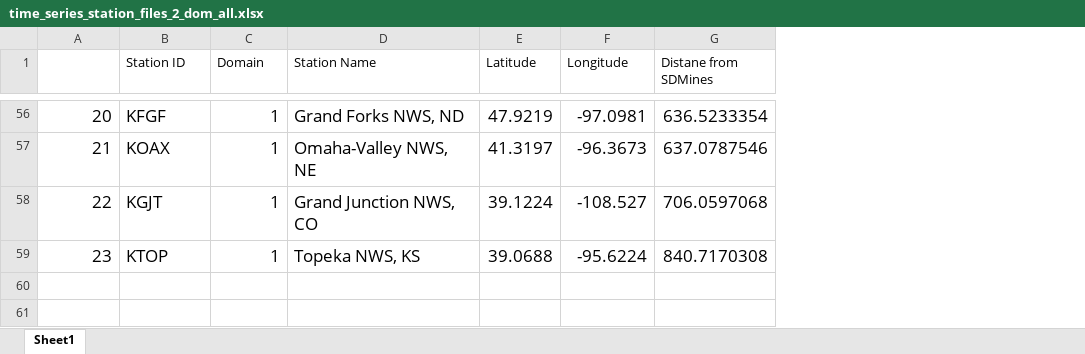
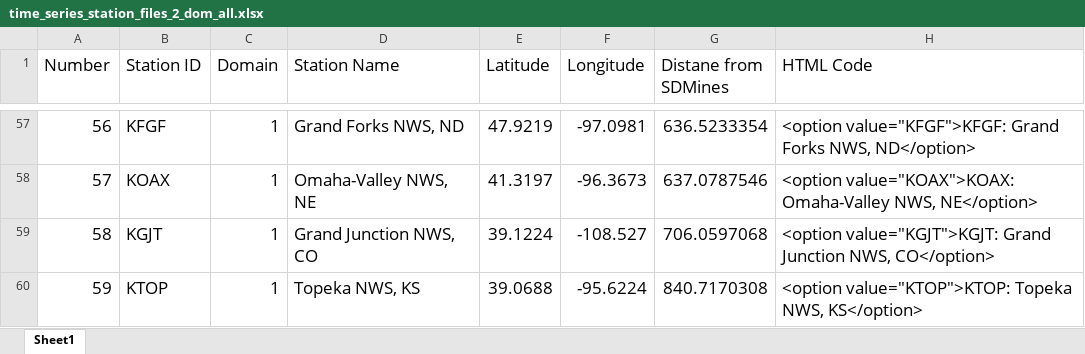
Before and after one commit to wjcapehart/SD_Mines_WRF_REALTIME, an Excel workbook: namelist_files_and_local_scripts/time_series_station_files_2_dom_all.xlsx, sheet Sheet1, drawn as a sheet; only a part is shown, gaps mark what is left out; values as stored, in another font and other column widths than the file's, no borders; addresses are those after the commit; the diff covers the shown part only; the diff names each change by its address in the sheet, - before the commit and + after, or states it on an @@ line.

```diff
--- a/namelist_files_and_local_scripts/time_series_station_files_2_dom_all.xlsx (sheet Sheet1)
+++ b/namelist_files_and_local_scripts/time_series_station_files_2_dom_all.xlsx (sheet Sheet1)
+column H (HTML Code), rows 57-60: <option value="KFGF">KFGF: Grand Forks NWS, ND</option> | <option value="KOAX">KOAX: Omaha-Valley NWS, NE</option> | <option value="KGJT">KGJT: Grand Junction NWS, CO</option> | <option value="KTOP">KTOP: Topeka NWS, KS</option>
-A1: (empty)
+A1: Number
@@ B1:G1 text size: larger @@
-A57 (Number): 20
+A57 (Number): 56
-A58 (Number): 21
+A58 (Number): 57
-A59 (Number): 22
+A59 (Number): 58
-A60 (Number): 23
+A60 (Number): 59
```
Also changed, not shown: 6 added rows, 5 removed rows and 45 edited cells elsewhere in this sheet, formulas that keep their value, namelist_files_and_local_scripts/time_series_station_files_1_dom_all.xlsx, 1 other file.
